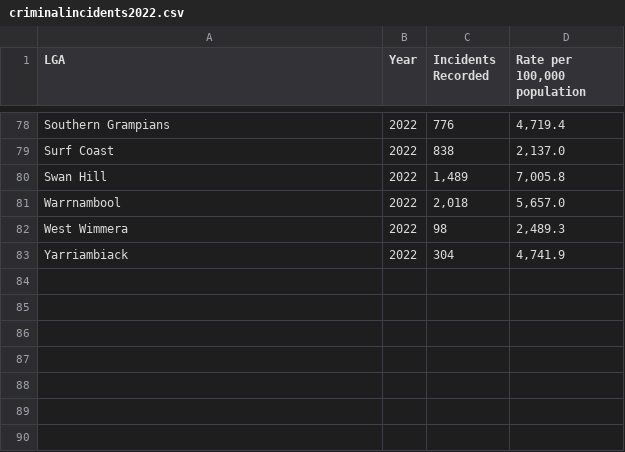
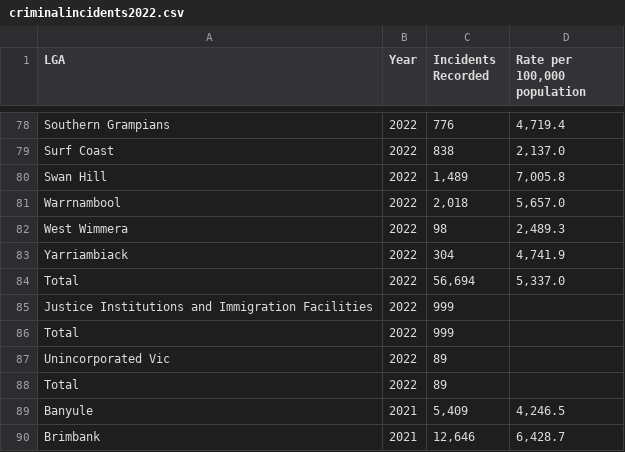
Before and after one commit to iankohjinhao/3179, a CSV file: criminalincidents2022.csv, drawn as a sheet; only a part is shown, gaps mark what is left out; the diff names each change by its address in the sheet, - before the commit and + after, or states it on an @@ line.

Commit message:
Add files via upload

```diff
--- a/criminalincidents2022.csv
+++ b/criminalincidents2022.csv
+row 84: Total | 2022 | 56,694 | 5,337.0
+row 85: Justice Institutions and Immigration Facilities | 2022 | 999
+row 86: Total | 2022 | 999
+row 87: Unincorporated Vic | 2022 | 89
+row 88: Total | 2022 | 89
+row 89: Banyule | 2021 | 5,409 | 4,246.5
+row 90: Brimbank | 2021 | 12,646 | 6,428.7
```
